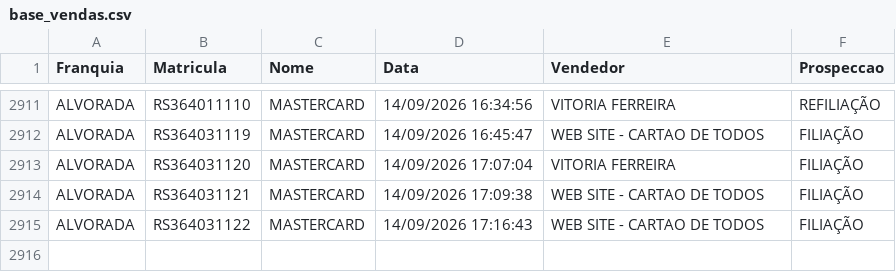
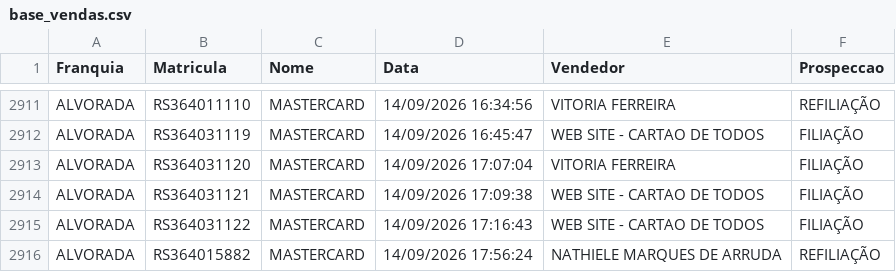
Before and after one commit to matheussouza28/dashboard-vendas-alvorada, a CSV file: data/base_vendas.csv, drawn as a sheet; only a part is shown, gaps mark what is left out; the diff names each change by its address in the sheet, - before the commit and + after, or states it on an @@ line.

```diff
--- a/data/base_vendas.csv
+++ b/data/base_vendas.csv
+row 2916: ALVORADA | RS364015882 | MASTERCARD | 14/09/2026 17:56:24 | NATHIELE MARQUES DE ARRUDA | REFILIAÇÃO
```
Also changed, not shown: 8 other files.
